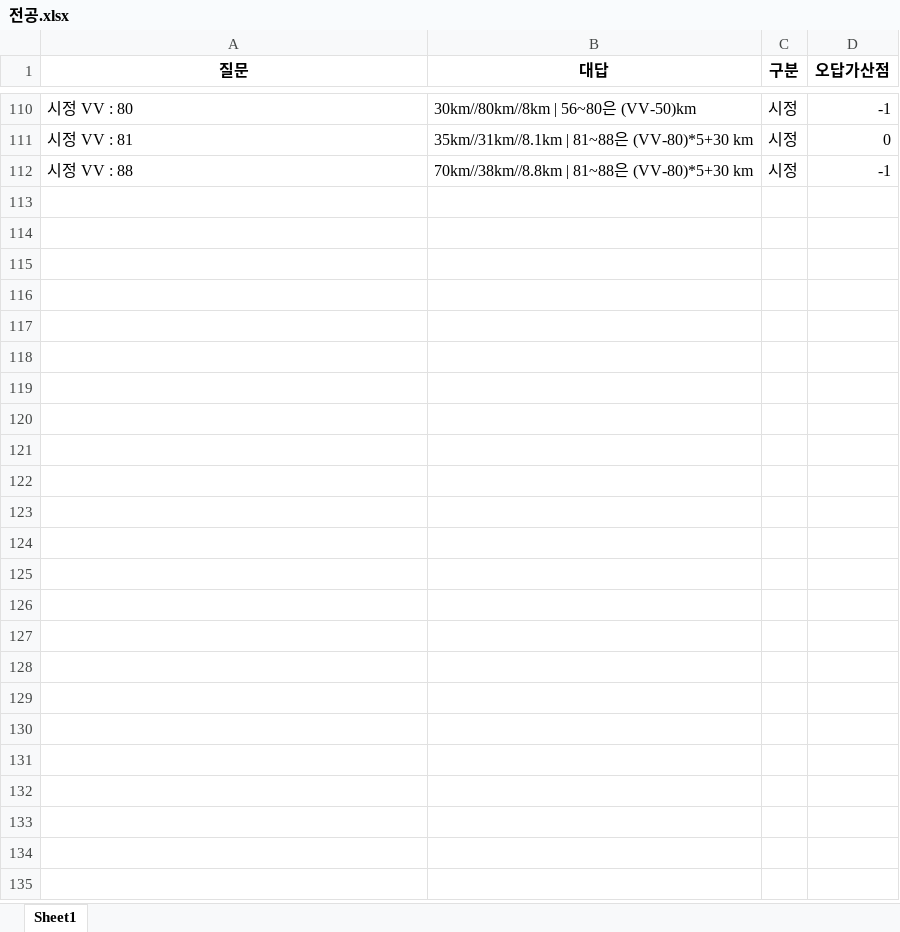
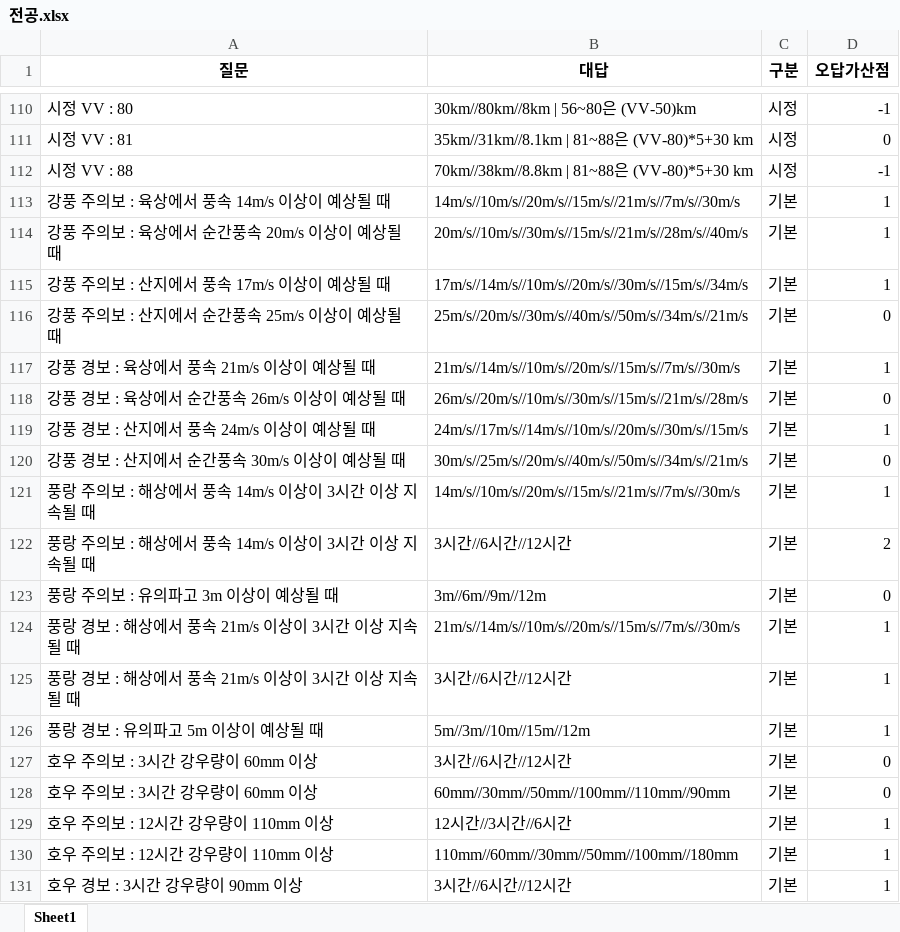
Before and after one commit to Choisignal/Private-Quizlet, an Excel workbook: 학습자료/단답형/전공.xlsx, sheet Sheet1, drawn as a sheet; only a part is shown, gaps mark what is left out; values as stored, in another font and other column widths than the file's, no borders; the diff covers the shown part only; the diff names each change by its address in the sheet, - before the commit and + after, or states it on an @@ line.

```diff
--- a/학습자료/단답형/전공.xlsx (sheet Sheet1)
+++ b/학습자료/단답형/전공.xlsx (sheet Sheet1)
+row 113: 강풍 주의보 : 육상에서 풍속 14m/s 이상이 예상될 때 | 14m/s//10m/s//20m/s//15m/s//21m/s//7m/s//30m/s | 기본 | 1
+row 114: 강풍 주의보 : 육상에서 순간풍속 20m/s 이상이 예상될 때 | 20m/s//10m/s//30m/s//15m/s//21m/s//28m/s//40m/s | 기본 | 1
+row 115: 강풍 주의보 : 산지에서 풍속 17m/s 이상이 예상될 때 | 17m/s//14m/s//10m/s//20m/s//30m/s//15m/s//34m/s | 기본 | 1
+row 116: 강풍 주의보 : 산지에서 순간풍속 25m/s 이상이 예상될 때 | 25m/s//20m/s//30m/s//40m/s//50m/s//34m/s//21m/s | 기본 | 0
+row 117: 강풍 경보 : 육상에서 풍속 21m/s 이상이 예상될 때 | 21m/s//14m/s//10m/s//20m/s//15m/s//7m/s//30m/s | 기본 | 1
+row 118: 강풍 경보 : 육상에서 순간풍속 26m/s 이상이 예상될 때 | 26m/s//20m/s//10m/s//30m/s//15m/s//21m/s//28m/s | 기본 | 0
+row 119: 강풍 경보 : 산지에서 풍속 24m/s 이상이 예상될 때 | 24m/s//17m/s//14m/s//10m/s//20m/s//30m/s//15m/s | 기본 | 1
+row 120: 강풍 경보 : 산지에서 순간풍속 30m/s 이상이 예상될 때 | 30m/s//25m/s//20m/s//40m/s//50m/s//34m/s//21m/s | 기본 | 0
+row 121: 풍랑 주의보 : 해상에서 풍속 14m/s 이상이 3시간 이상 지속될 때 | 14m/s//10m/s//20m/s//15m/s//21m/s//7m/s//30m/s | 기본 | 1
+row 122: 풍랑 주의보 : 해상에서 풍속 14m/s 이상이 3시간 이상 지속될 때 | 3시간//6시간//12시간 | 기본 | 2
+row 123: 풍랑 주의보 : 유의파고 3m 이상이 예상될 때 | 3m//6m//9m//12m | 기본 | 0
+row 124: 풍랑 경보 : 해상에서 풍속 21m/s 이상이 3시간 이상 지속될 때 | 21m/s//14m/s//10m/s//20m/s//15m/s//7m/s//30m/s | 기본 | 1
+row 125: 풍랑 경보 : 해상에서 풍속 21m/s 이상이 3시간 이상 지속될 때 | 3시간//6시간//12시간 | 기본 | 1
+row 126: 풍랑 경보 : 유의파고 5m 이상이 예상될 때 | 5m//3m//10m//15m//12m | 기본 | 1
+row 127: 호우 주의보 : 3시간 강우량이 60mm 이상 | 3시간//6시간//12시간 | 기본 | 0
+row 128: 호우 주의보 : 3시간 강우량이 60mm 이상 | 60mm//30mm//50mm//100mm//110mm//90mm | 기본 | 0
+row 129: 호우 주의보 : 12시간 강우량이 110mm 이상 | 12시간//3시간//6시간 | 기본 | 1
+row 130: 호우 주의보 : 12시간 강우량이 110mm 이상 | 110mm//60mm//30mm//50mm//100mm//180mm | 기본 | 1
+row 131: 호우 경보 : 3시간 강우량이 90mm 이상 | 3시간//6시간//12시간 | 기본 | 1
```
Also changed, not shown: 30 added rows and 3 edited cells elsewhere in this sheet, 4 other files.
